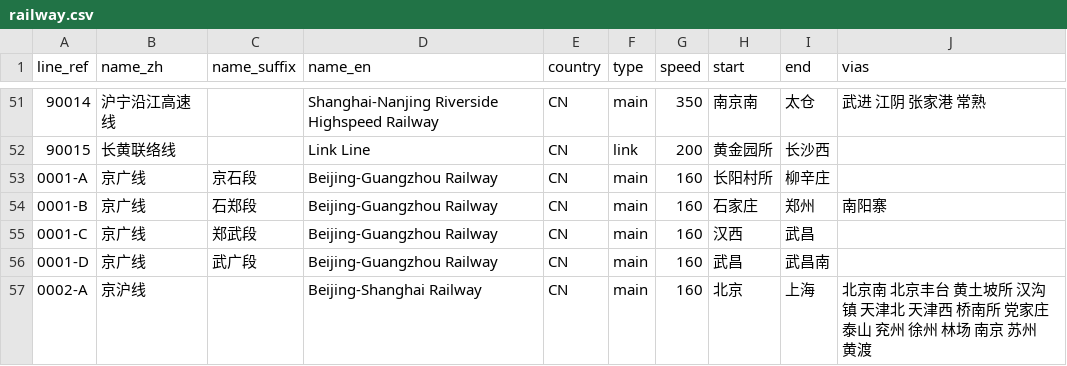
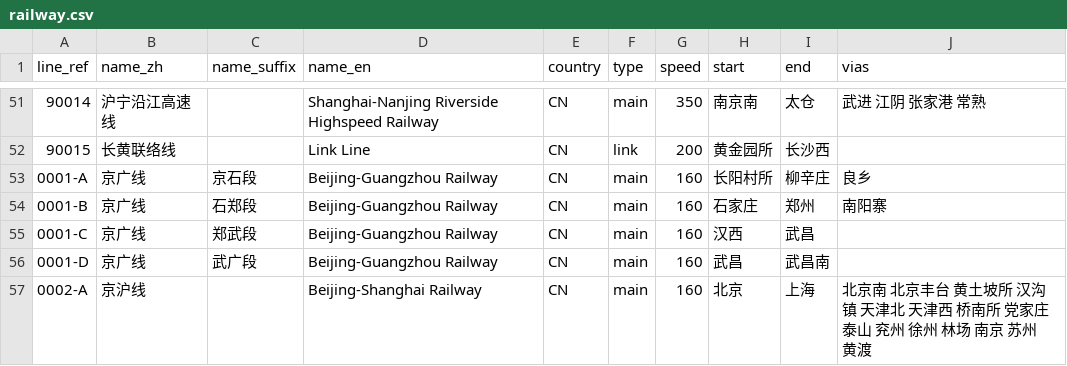
Before and after one commit to wu-ys/wheredidIgo, a CSV file: railway/railway.csv, drawn as a sheet; only a part is shown, gaps mark what is left out; the diff covers the shown part only; the diff names each change by its address in the sheet, - before the commit and + after, or states it on an @@ line.

```diff
--- a/railway/railway.csv
+++ b/railway/railway.csv
-J53 (vias): (empty)
+J53 (vias): 良乡
```
Also changed, not shown: 1 removed row and 15 edited cells elsewhere in this file, railway/station.csv, 13 other files.
